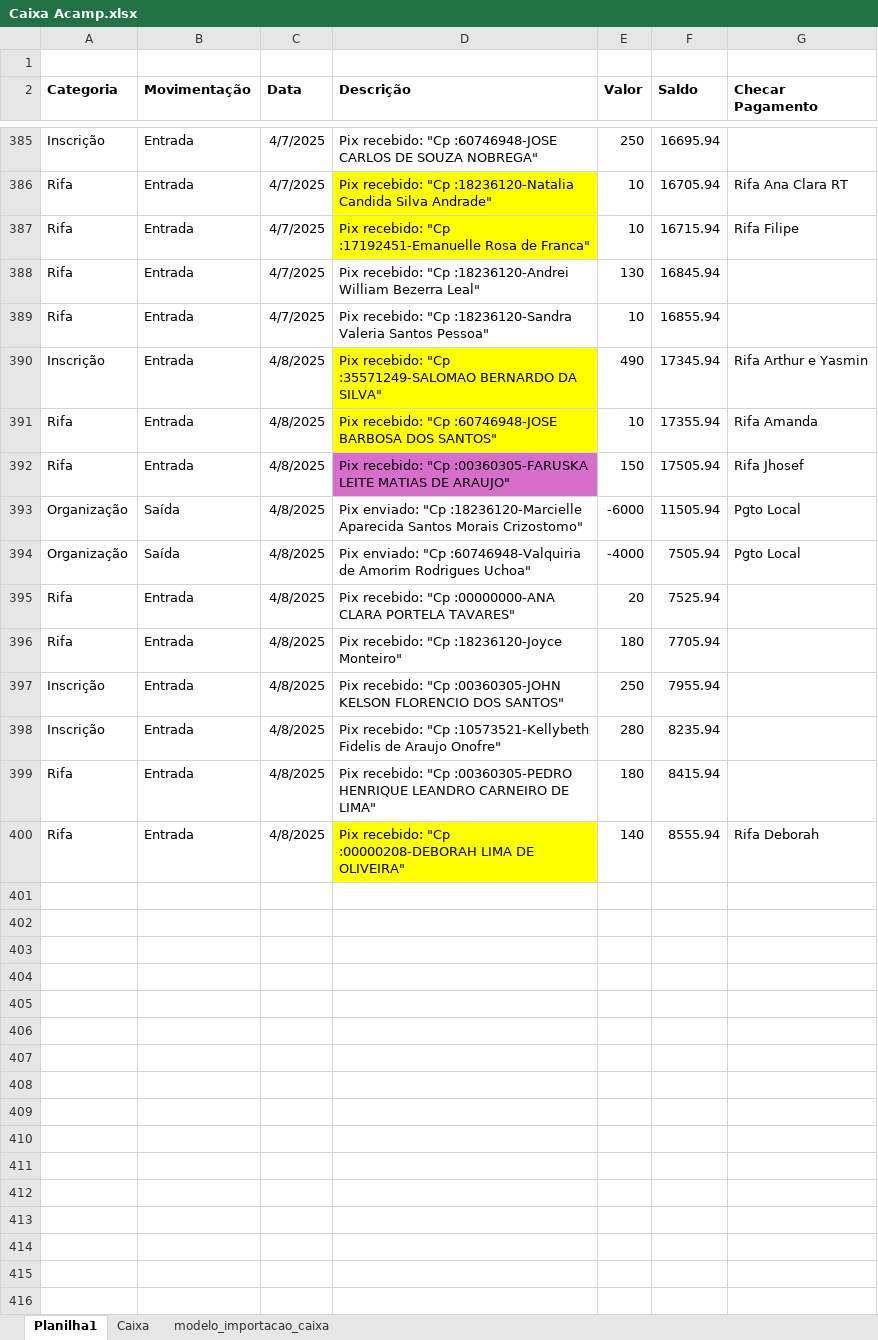
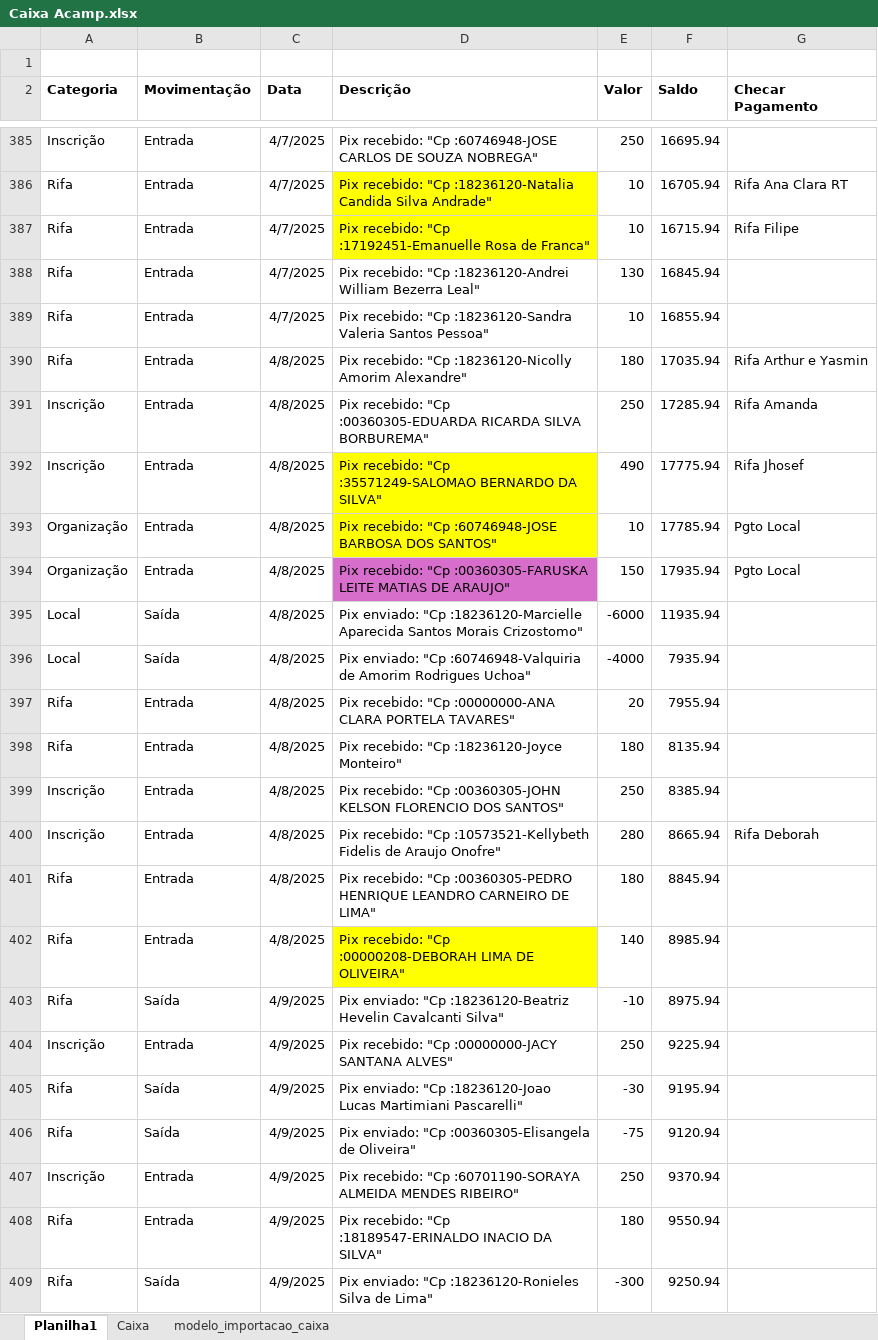
Before and after one commit to Mociap/Acamp, an Excel workbook: Caixa Acamp.xlsx, sheet Planilha1, drawn as a sheet; only a part is shown, gaps mark what is left out; values as stored, in another font and other column widths than the file's, no borders; removed rows and columns are numbered as before the commit, all else as after; the diff covers the shown part only; the diff names each change by its address in the sheet, - before the commit and + after, or states it on an @@ line.

```diff
--- a/Caixa Acamp.xlsx (sheet Planilha1)
+++ b/Caixa Acamp.xlsx (sheet Planilha1)
+row 390: Rifa | Entrada | 4/8/2025 | Pix recebido: "Cp :18236120-Nicolly Amorim Alexandre" | 180 | 17035.94 | Rifa Arthur e Yasmin
+row 391: Inscrição | Entrada | 4/8/2025 | Pix recebido: "Cp :00360305-EDUARDA RICARDA SILVA BORBUREMA" | 250 | 17285.94 | Rifa Amanda
-F392 (Saldo): 17345.94
+F392 (Saldo): 17775.94
-G392 (Checar Pagamento): Rifa Arthur e Yasmin
+G392 (Checar Pagamento): Rifa Jhosef
-row 391: Rifa | Entrada | 4/8/2025 | Pix recebido: "Cp :60746948-JOSE BARBOSA DOS SANTOS" | 10 | 17355.94 | Rifa Amanda
-row 392: Rifa | Entrada | 4/8/2025 | Pix recebido: "Cp :00360305-FARUSKA LEITE MATIAS DE ARAUJO" | 150 | 17505.94 | Rifa Jhosef
-B393:B394 (Movimentação): Saída
+B393:B394 (Movimentação): Entrada
-D393 (Descrição): Pix enviado: "Cp :18236120-Marcielle Aparecida Santos Morais Crizostomo"
+D393 (Descrição): Pix recebido: "Cp :60746948-JOSE BARBOSA DOS SANTOS"
-D393 fill: none
+D393 fill: #FFFF00
-E393 (Valor): -6000
+E393 (Valor): 10
-F393 (Saldo): 11505.94
+F393 (Saldo): 17785.94
-D394 (Descrição): Pix enviado: "Cp :60746948-Valquiria de Amorim Rodrigues Uchoa"
+D394 (Descrição): Pix recebido: "Cp :00360305-FARUSKA LEITE MATIAS DE ARAUJO"
-D394 fill: none
+D394 fill: #D86ECC
-E394 (Valor): -4000
+E394 (Valor): 150
-F394 (Saldo): 7505.94
+F394 (Saldo): 17935.94
+row 395: Local | Saída | 4/8/2025 | Pix enviado: "Cp :18236120-Marcielle Aparecida Santos Morais Crizostomo" | -6000 | 11935.94
+row 396: Local | Saída | 4/8/2025 | Pix enviado: "Cp :60746948-Valquiria de Amorim Rodrigues Uchoa" | -4000 | 7935.94
-F397 (Saldo): 7525.94
+F397 (Saldo): 7955.94
-F398 (Saldo): 7705.94
+F398 (Saldo): 8135.94
-F399 (Saldo): 7955.94
+F399 (Saldo): 8385.94
-F400 (Saldo): 8235.94
+F400 (Saldo): 8665.94
-G400 (Checar Pagamento): (empty)
+G400 (Checar Pagamento): Rifa Deborah
-F401 (Saldo): 8415.94
+F401 (Saldo): 8845.94
-F402 (Saldo): 8555.94
+F402 (Saldo): 8985.94
-G402 (Checar Pagamento): Rifa Deborah
+G402 (Checar Pagamento): (empty)
+row 403: Rifa | Saída | 4/9/2025 | Pix enviado: "Cp :18236120-Beatriz Hevelin Cavalcanti Silva" | -10 | 8975.94
+row 404: Inscrição | Entrada | 4/9/2025 | Pix recebido: "Cp :00000000-JACY SANTANA ALVES" | 250 | 9225.94
+row 405: Rifa | Saída | 4/9/2025 | Pix enviado: "Cp :18236120-Joao Lucas Martimiani Pascarelli" | -30 | 9195.94
+row 406: Rifa | Saída | 4/9/2025 | Pix enviado: "Cp :00360305-Elisangela de Oliveira" | -75 | 9120.94
+row 407: Inscrição | Entrada | 4/9/2025 | Pix recebido: "Cp :60701190-SORAYA ALMEIDA MENDES RIBEIRO" | 250 | 9370.94
+row 408: Rifa | Entrada | 4/9/2025 | Pix recebido: "Cp :18189547-ERINALDO INACIO DA SILVA" | 180 | 9550.94
+row 409: Rifa | Saída | 4/9/2025 | Pix enviado: "Cp :18236120-Ronieles Silva de Lima" | -300 | 9250.94
```
Also changed, not shown: 11 added rows elsewhere in this sheet, sheet modelo_importacao_caixa, sheet Caixa, formulas that keep their value, 2 other files.
